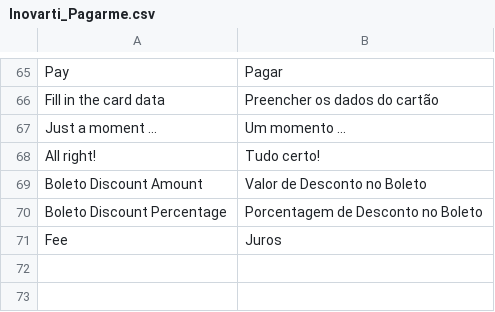
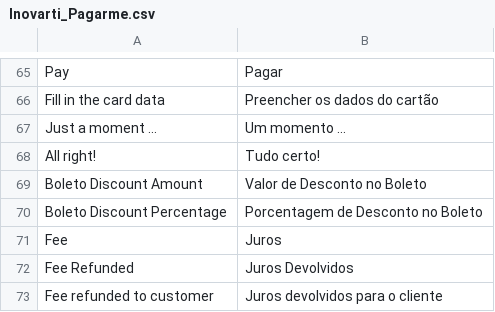
Before and after one commit to rafaelstz/pagarme-magento, a CSV file: app/locale/pt_BR/Inovarti_Pagarme.csv, drawn as a sheet; only a part is shown, gaps mark what is left out.

Commit message:
Atualização: - Ajustes para validação de cartão e geração de hash - Finalização da implementação de Juros

```diff
--- a/app/locale/pt_BR/Inovarti_Pagarme.csv
+++ b/app/locale/pt_BR/Inovarti_Pagarme.csv
@@ -71 +71,3 @@
 "Fee","Juros"
+"Fee Refunded","Juros Devolvidos"
+"Fee refunded to customer","Juros devolvidos para o cliente"
```
Also changed, not shown: 12 other files.
